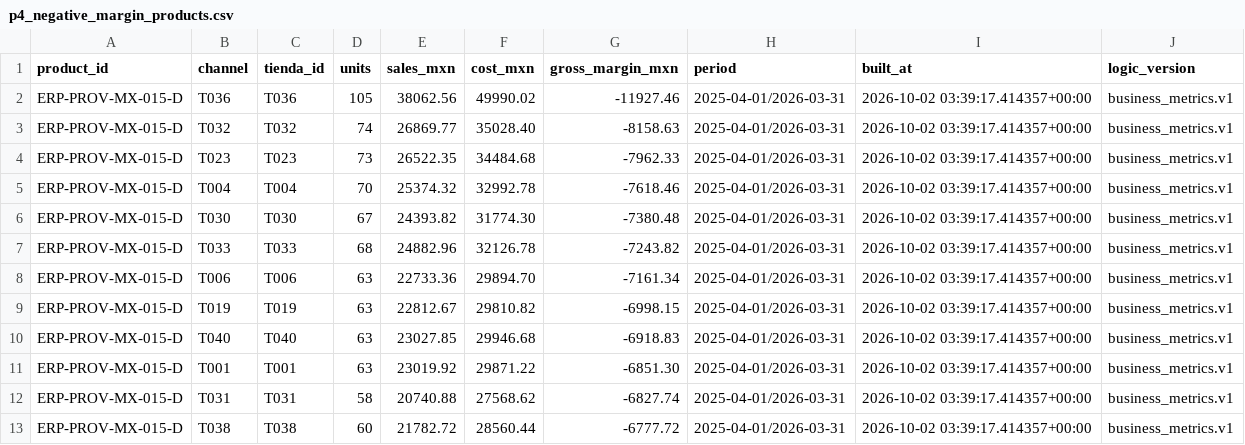
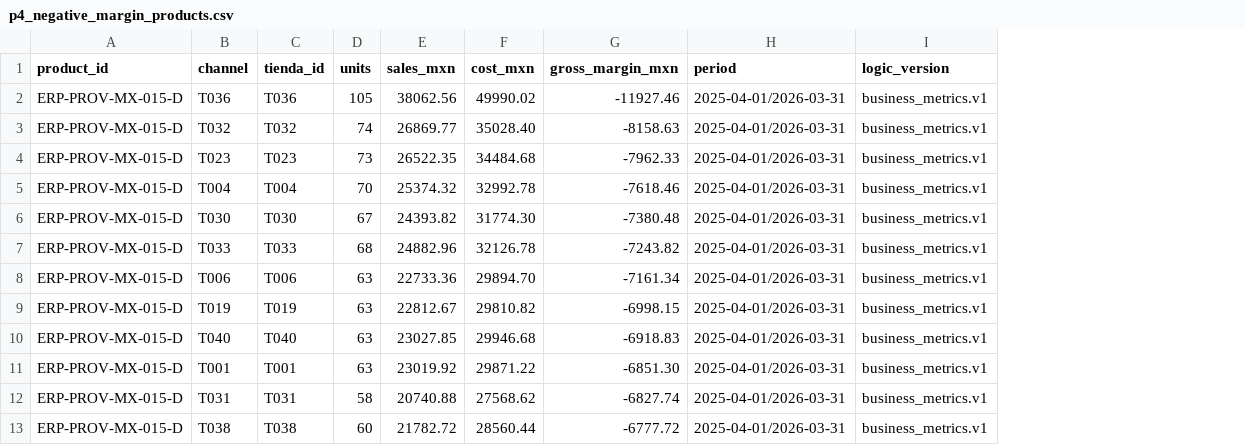
Before and after one commit to betoalien/CafeNorte-Tuxpas, a CSV file: artifacts/evidence/answers/p4_negative_margin_products.csv, drawn as a sheet; only a part is shown; the diff names each change by its address in the sheet, - before the commit and + after, or states it on an @@ line.

Commit message:
Fix D1-1 Superset datasets charts and RLS

```diff
--- a/artifacts/evidence/answers/p4_negative_margin_products.csv
+++ b/artifacts/evidence/answers/p4_negative_margin_products.csv
-column I (built_at), rows 2-13: all 2026-10-02 03:39:17.414357+00:00
```
Also changed, not shown: artifacts/evidence/answers/p1_inventory_turnover_top10.csv, artifacts/evidence/answers/p2_stockouts_over_3_days.csv, 14 other files.
